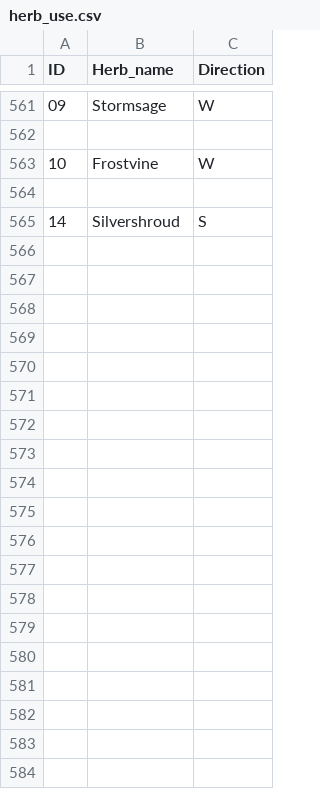
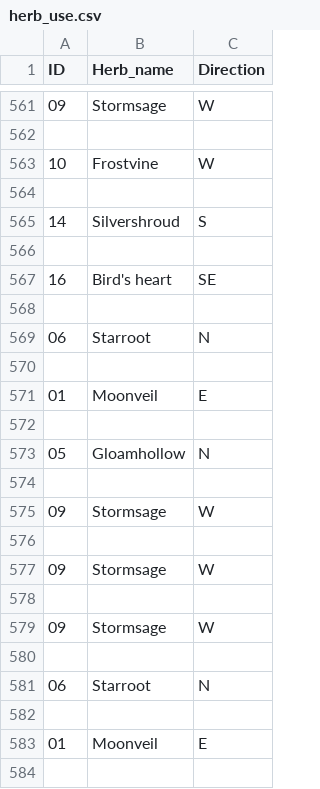
Before and after one commit to NattananPimj/Cauldron_n_Coins, a CSV file: database/herb_use.csv, drawn as a sheet; only a part is shown, gaps mark what is left out; the diff covers the shown part only.

```diff
--- a/database/herb_use.csv
+++ b/database/herb_use.csv
@@ -565 +565,20 @@ ID,Herb_name,Direction
 14,Silvershroud,S
+
+16,Bird's heart,SE
+
+06,Starroot,N
+
+01,Moonveil,E
+
+05,Gloamhollow,N
+
+09,Stormsage,W
+
+09,Stormsage,W
+
+09,Stormsage,W
+
+06,Starroot,N
+
+01,Moonveil,E
+
```
Also changed, not shown: 47 added rows elsewhere in this file, database/haggle_fail.csv, database/potion_distance.csv, 5 other files.
